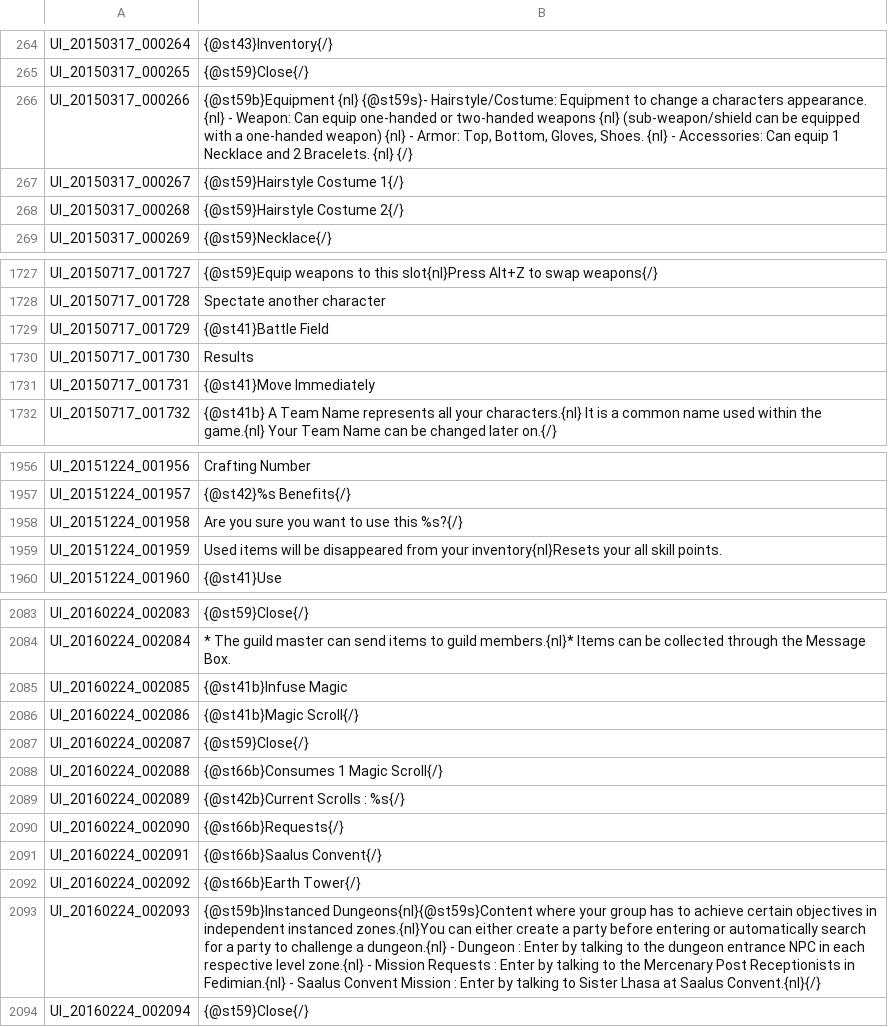
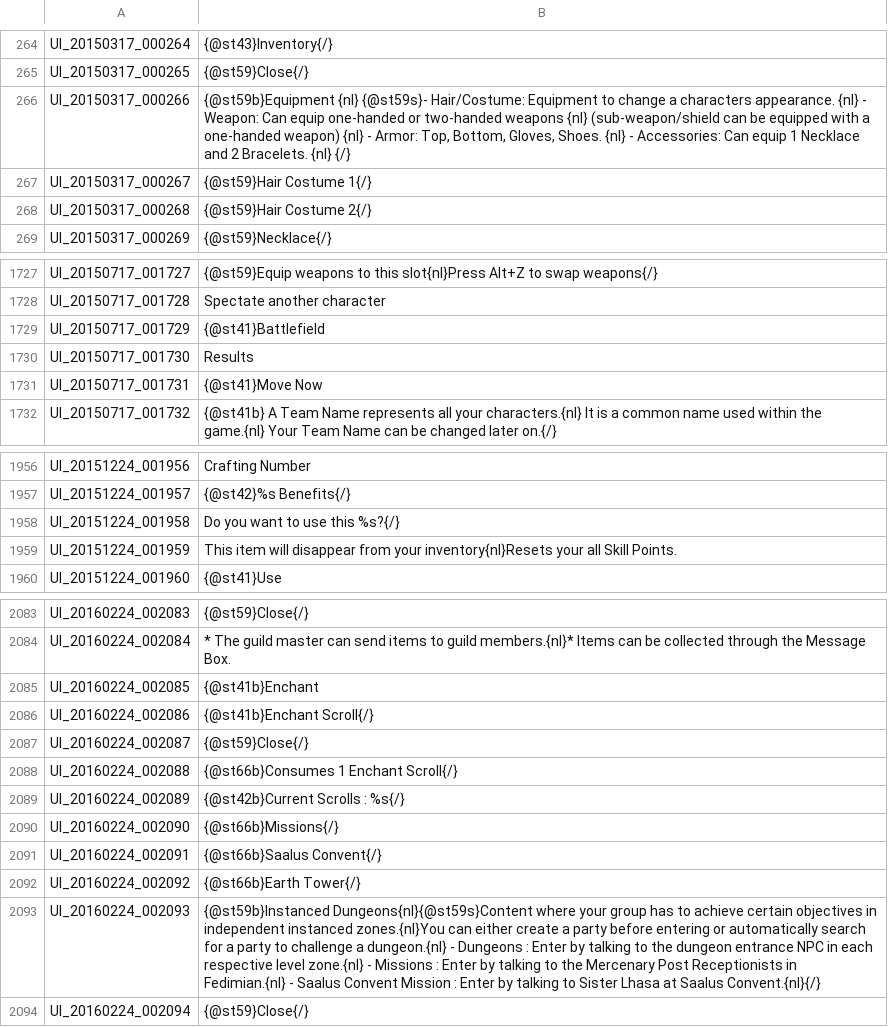
Before and after one commit to coronen/treeofsavior-translation, a TSV file: release/languageData/English/UI.tsv, drawn as a sheet; only a part is shown, gaps mark what is left out; the diff covers the shown part only.

```diff
--- a/release/languageData/English/UI.tsv
+++ b/release/languageData/English/UI.tsv
@@ -265,5 +265,5 @@ UI_20150317_000264	{@st43}Inventory{/}
 UI_20150317_000265	{@st59}Close{/}
-UI_20150317_000266	{@st59b}Equipment {nl} {@st59s}- Hairstyle/Costume: Equipment to change a characters appearance. {nl} - Weapon: Can equip one-handed or two-handed weapons {nl} (sub-weapon/shield can be equipped with a one-handed weapon) {nl} - Armor: Top, Bottom, Gloves, Shoes. {nl} - Accessories: Can equip 1 Necklace and 2 Bracelets. {nl} {/}
-UI_20150317_000267	{@st59}Hairstyle Costume 1{/}
-UI_20150317_000268	{@st59}Hairstyle Costume 2{/}
+UI_20150317_000266	{@st59b}Equipment {nl} {@st59s}- Hair/Costume: Equipment to change a characters appearance. {nl} - Weapon: Can equip one-handed or two-handed weapons {nl} (sub-weapon/shield can be equipped with a one-handed weapon) {nl} - Armor: Top, Bottom, Gloves, Shoes. {nl} - Accessories: Can equip 1 Necklace and 2 Bracelets. {nl} {/}
+UI_20150317_000267	{@st59}Hair Costume 1{/}
+UI_20150317_000268	{@st59}Hair Costume 2{/}
 UI_20150317_000269	{@st59}Necklace{/}
@@ -1728,5 +1728,5 @@ UI_20150717_001727	{@st59}Equip weapons to this slot{nl}Press Alt+Z to swap weap
 UI_20150717_001728	Spectate another character
-UI_20150717_001729	{@st41}Battle Field
+UI_20150717_001729	{@st41}Battlefield
 UI_20150717_001730	Results
-UI_20150717_001731	{@st41}Move Immediately
+UI_20150717_001731	{@st41}Move Now
 UI_20150717_001732	{@st41b}            A Team Name represents all your characters.{nl}                 It is a common name used within the game.{nl}                  Your Team Name can be changed later on.{/}
@@ -1957,4 +1957,4 @@ UI_20151224_001956	Crafting Number
 UI_20151224_001957	{@st42}%s Benefits{/}
-UI_20151224_001958	Are you sure you want to use this %s?{/}
-UI_20151224_001959	Used items will be disappeared from your inventory{nl}Resets your all skill points.
+UI_20151224_001958	Do you want to use this %s?{/}
+UI_20151224_001959	This item will disappear from your inventory{nl}Resets your all Skill Points.
 UI_20151224_001960	{@st41}Use
@@ -2084,11 +2084,11 @@ UI_20160224_002083	{@st59}Close{/}
 UI_20160224_002084	* The guild master can send items to guild members.{nl}* Items can be collected through the Message Box.
-UI_20160224_002085	{@st41b}Infuse Magic
-UI_20160224_002086	{@st41b}Magic Scroll{/}
+UI_20160224_002085	{@st41b}Enchant
+UI_20160224_002086	{@st41b}Enchant Scroll{/}
 UI_20160224_002087	{@st59}Close{/}
-UI_20160224_002088	{@st66b}Consumes 1 Magic Scroll{/}
+UI_20160224_002088	{@st66b}Consumes 1 Enchant Scroll{/}
 UI_20160224_002089	{@st42b}Current Scrolls  : %s{/}
-UI_20160224_002090	{@st66b}Requests{/}
+UI_20160224_002090	{@st66b}Missions{/}
 UI_20160224_002091	{@st66b}Saalus Convent{/}
 UI_20160224_002092	{@st66b}Earth Tower{/}
-UI_20160224_002093	{@st59b}Instanced Dungeons{nl}{@st59s}Content where your group has to achieve certain objectives in independent instanced zones.{nl}You can either create a party before entering or automatically search for a party to challenge a dungeon.{nl} - Dungeon : Enter by talking to the dungeon entrance NPC in each respective level zone.{nl} - Mission Requests : Enter by talking to the Mercenary Post Receptionists in Fedimian.{nl} - Saalus Convent Mission : Enter by talking to Sister Lhasa at Saalus Convent.{nl}{/}
+UI_20160224_002093	{@st59b}Instanced Dungeons{nl}{@st59s}Content where your group has to achieve certain objectives in independent instanced zones.{nl}You can either create a party before entering or automatically search for a party to challenge a dungeon.{nl} - Dungeons : Enter by talking to the dungeon entrance NPC in each respective level zone.{nl} - Missions : Enter by talking to the Mercenary Post Receptionists in Fedimian.{nl} - Saalus Convent Mission : Enter by talking to Sister Lhasa at Saalus Convent.{nl}{/}
 UI_20160224_002094	{@st59}Close{/}
```
Also changed, not shown: 35 added rows and 17 edited cells elsewhere in this file, release/languageData/English/QUEST.tsv, release/languageData/English/SKILL.tsv, 37 other files.
